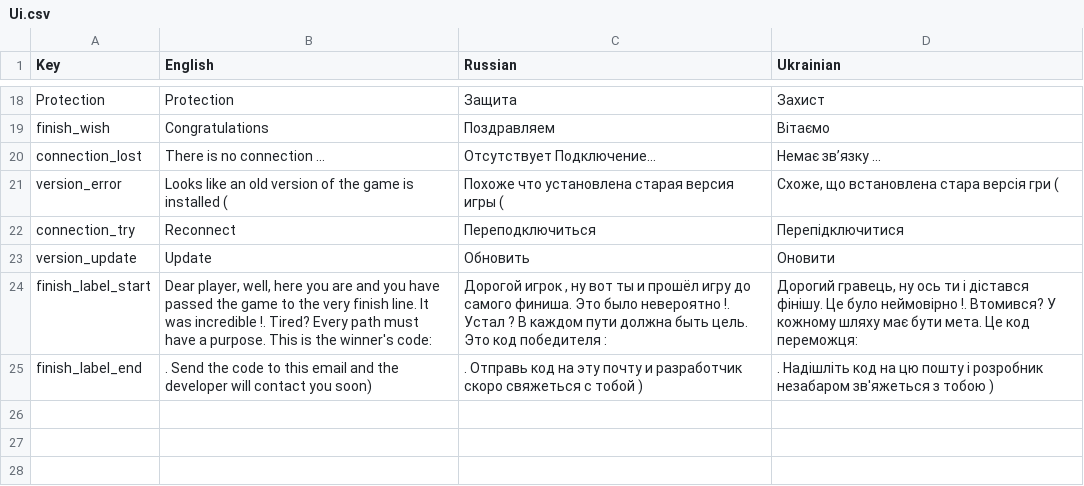
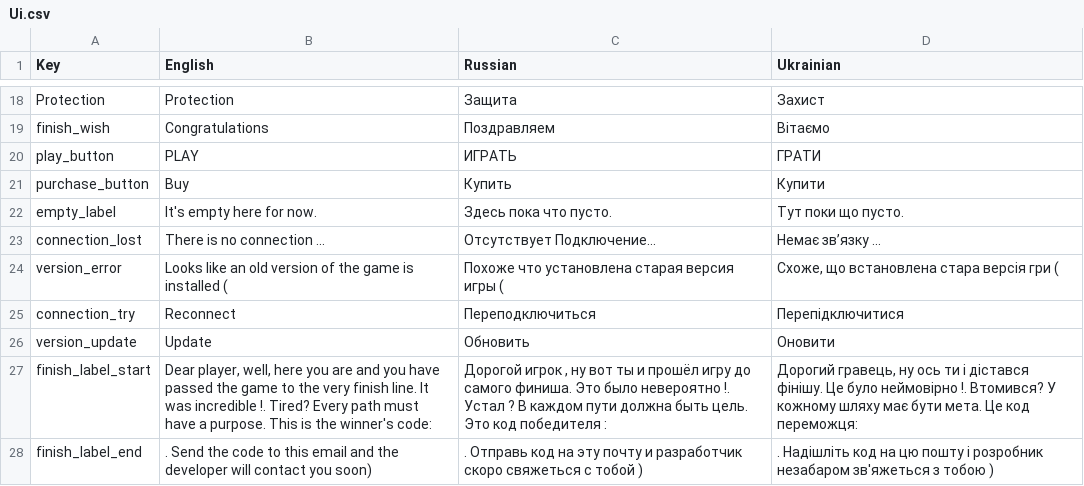
Before and after one commit to mojo3325/CapysQuest, a CSV file: Assets/SimpleLocalization/Resources/Localization/Ui.csv, drawn as a sheet; only a part is shown, gaps mark what is left out.

```diff
--- a/Assets/SimpleLocalization/Resources/Localization/Ui.csv
+++ b/Assets/SimpleLocalization/Resources/Localization/Ui.csv
@@ -19,2 +19,5 @@ Protection,Protection,Защита,Захист
 finish_wish,Congratulations,Поздравляем,Вітаємо
+play_button,PLAY,ИГРАТЬ,ГРАТИ
+purchase_button,Buy,Купить,Купити
+empty_label,It's empty here for now.,Здесь пока что пусто.,Тут поки що пусто.
 connection_lost,There is no connection ...,Отсутствует Подключение...,Немає зв’язку ...
```
Also changed, not shown: 10 other files.
